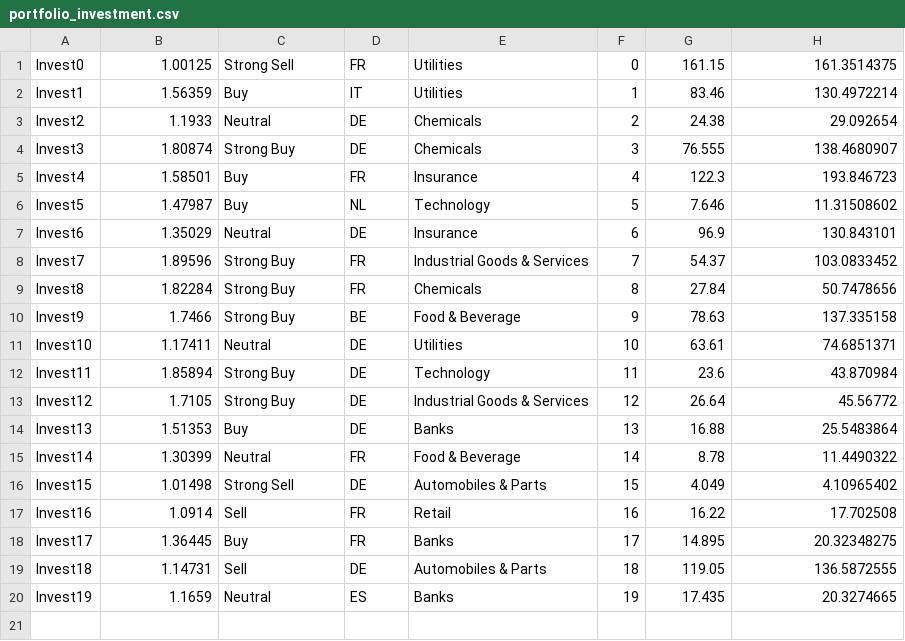
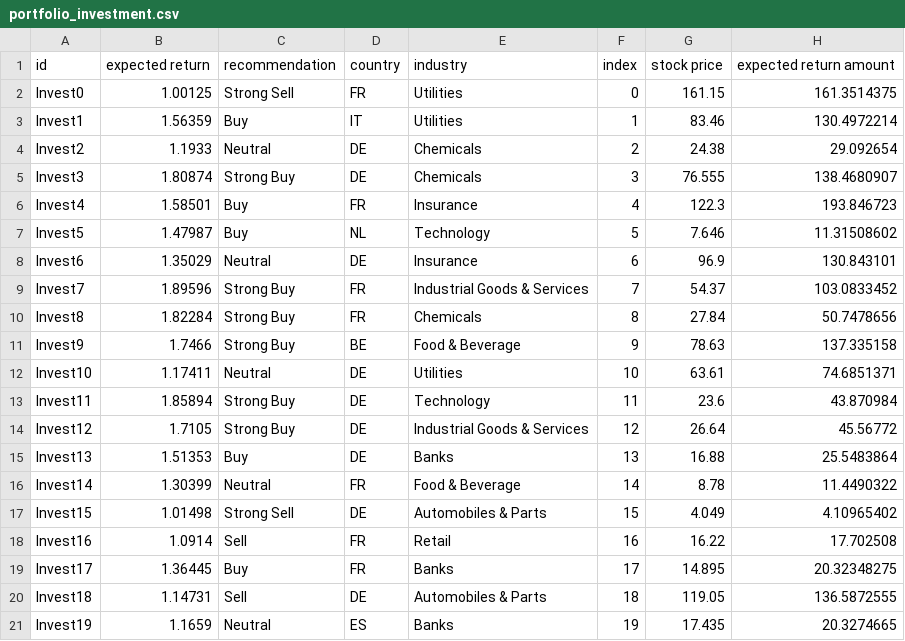
Before and after one commit to IBMDecisionOptimization/DO-Samples, a CSV file: datasets/portfolio_investment.csv, drawn as a sheet.

```diff
--- a/datasets/portfolio_investment.csv
+++ b/datasets/portfolio_investment.csv
@@ -1 +1,2 @@
+id,expected return,recommendation,country,industry,index,stock price,expected return amount
 Invest0,1.00125,Strong Sell,FR,Utilities,0,161.15,161.3514375
```
Also changed, not shown: datasets/portfolio_covariance.csv, 1 other file.
